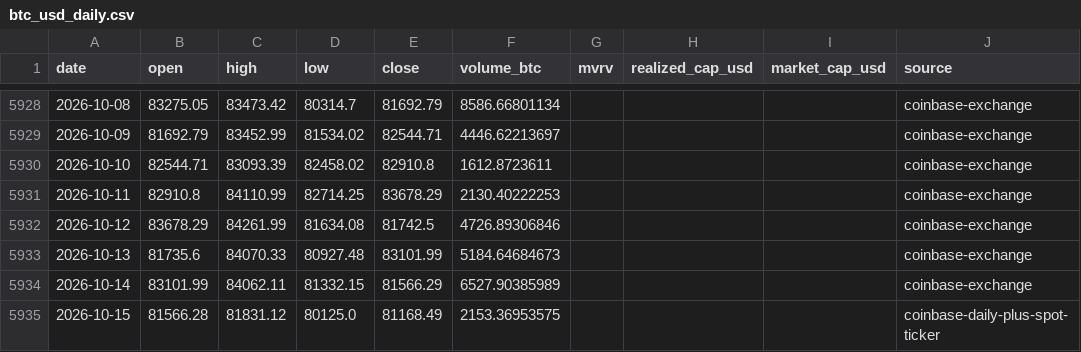
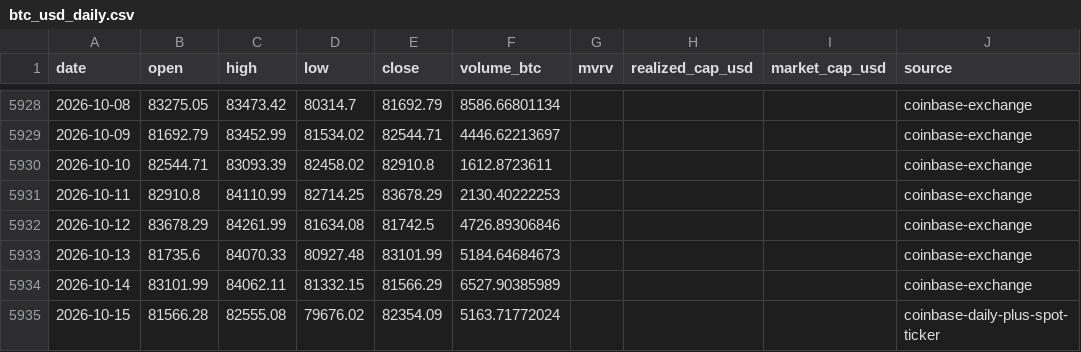
Before and after one commit to leescottd-crypto/Multi-Asset-Cycle-Dashboard, a CSV file: data/raw/btc_usd_daily.csv, drawn as a sheet; only a part is shown, gaps mark what is left out.

```diff
--- a/data/raw/btc_usd_daily.csv
+++ b/data/raw/btc_usd_daily.csv
@@ -5934,2 +5934,2 @@ date,open,high,low,close,volume_btc,mvrv,realized_cap_usd,market_cap_usd,source
 2026-10-14,83101.99,84062.11,81332.15,81566.29,6527.90385989,,,,coinbase-exchange
-2026-10-15,81566.28,81831.12,80125.0,81168.49,2153.36953575,,,,coinbase-daily-plus-spot-ticker
+2026-10-15,81566.28,82555.08,79676.02,82354.09,5163.71772024,,,,coinbase-daily-plus-spot-ticker
```
Also changed, not shown: data/raw/btc.csv, data/raw/gold.csv, 55 other files.
